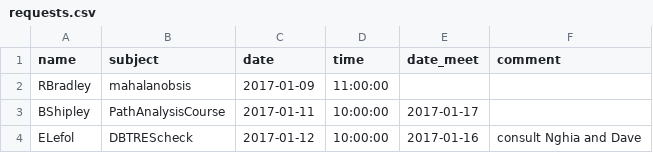
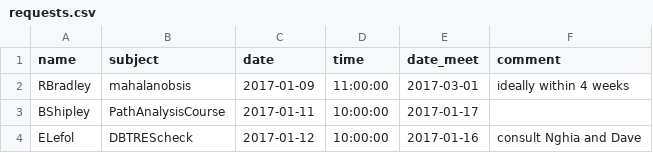
Before and after one commit to frousseu/timebudget, a CSV file: requests.csv, drawn as a sheet; only a part is shown.

```diff
--- a/requests.csv
+++ b/requests.csv
@@ -1,3 +1,3 @@
 name,subject,date,time,date_meet,comment
-RBradley,mahalanobsis,2017-01-09,11:00:00,,
+RBradley,mahalanobsis,2017-01-09,11:00:00,2017-03-01,ideally within 4 weeks
 BShipley,PathAnalysisCourse,2017-01-11,10:00:00,2017-01-17,
```
Also changed, not shown: 1 other file.
